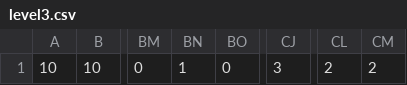
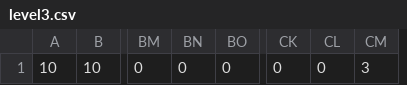
Before and after one commit to joe-yeager/BlockDudeSolver, a CSV file: testLevels/level3.csv, drawn as a sheet; only a part is shown, gaps mark what is left out; removed rows and columns are numbered as before the commit, all else as after; the diff names each change by its address in the sheet, - before the commit and + after, or states it on an @@ line.

```diff
--- a/testLevels/level3.csv
+++ b/testLevels/level3.csv
-column CJ, row 1: 3
+column CK, row 1: 0
-BN1: 1
+BN1: 0
-CL1: 2
+CL1: 0
-CM1: 2
+CM1: 3
```
Also changed, not shown: 1 other file.
